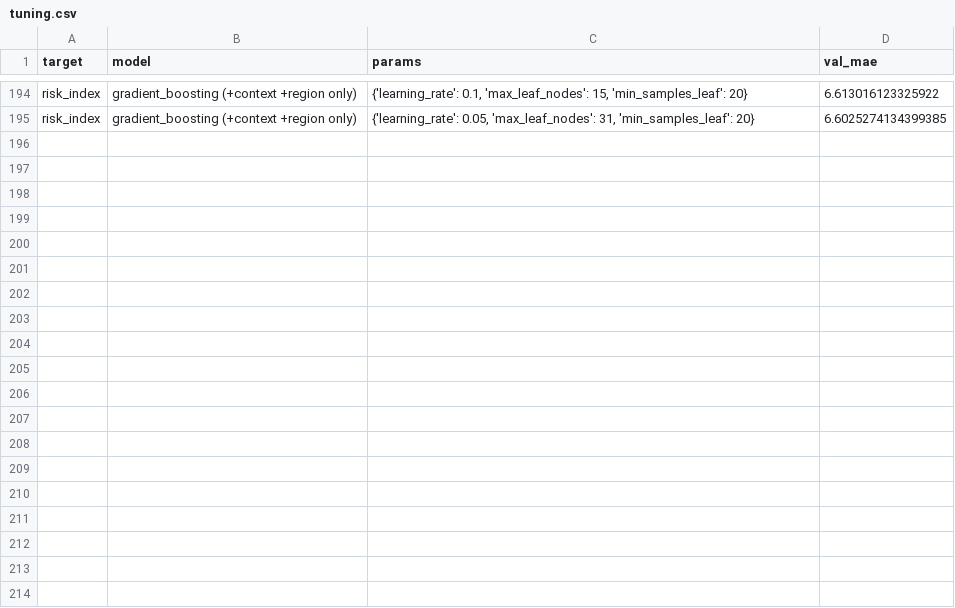
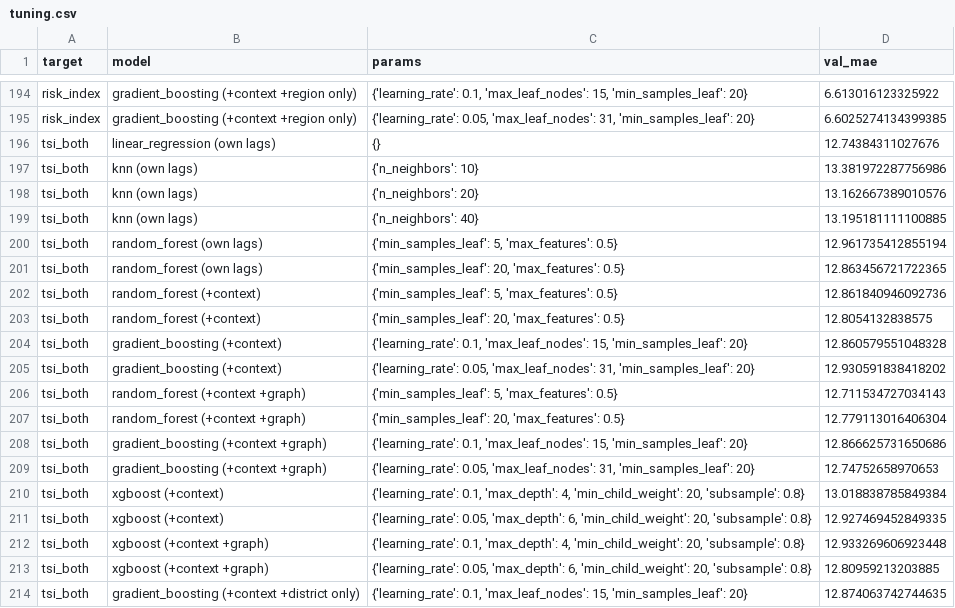
Before and after one commit to MajinVegetaaa/TEA-STGNN, a CSV file: results/relative/tuning.csv, drawn as a sheet; only a part is shown, gaps mark what is left out; the diff covers the shown part only.

```diff
--- a/results/relative/tuning.csv
+++ b/results/relative/tuning.csv
@@ -195 +195,20 @@ risk_index,gradient_boosting (+context +region only),"{'learning_rate': 0.1, 'ma
 risk_index,gradient_boosting (+context +region only),"{'learning_rate': 0.05, 'max_leaf_nodes': 31, 'min_samples_leaf': 20}",6.6025274134399385
+tsi_both,linear_regression (own lags),{},12.74384311027676
+tsi_both,knn (own lags),{'n_neighbors': 10},13.381972287756986
+tsi_both,knn (own lags),{'n_neighbors': 20},13.162667389010576
+tsi_both,knn (own lags),{'n_neighbors': 40},13.195181111100885
+tsi_both,random_forest (own lags),"{'min_samples_leaf': 5, 'max_features': 0.5}",12.961735412855194
+tsi_both,random_forest (own lags),"{'min_samples_leaf': 20, 'max_features': 0.5}",12.863456721722365
+tsi_both,random_forest (+context),"{'min_samples_leaf': 5, 'max_features': 0.5}",12.861840946092736
+tsi_both,random_forest (+context),"{'min_samples_leaf': 20, 'max_features': 0.5}",12.8054132838575
+tsi_both,gradient_boosting (+context),"{'learning_rate': 0.1, 'max_leaf_nodes': 15, 'min_samples_leaf': 20}",12.860579551048328
+tsi_both,gradient_boosting (+context),"{'learning_rate': 0.05, 'max_leaf_nodes': 31, 'min_samples_leaf': 20}",12.930591838418202
+tsi_both,random_forest (+context +graph),"{'min_samples_leaf': 5, 'max_features': 0.5}",12.711534727034143
+tsi_both,random_forest (+context +graph),"{'min_samples_leaf': 20, 'max_features': 0.5}",12.779113016406304
+tsi_both,gradient_boosting (+context +graph),"{'learning_rate': 0.1, 'max_leaf_nodes': 15, 'min_samples_leaf': 20}",12.866625731650686
+tsi_both,gradient_boosting (+context +graph),"{'learning_rate': 0.05, 'max_leaf_nodes': 31, 'min_samples_leaf': 20}",12.74752658970653
+tsi_both,xgboost (+context),"{'learning_rate': 0.1, 'max_depth': 4, 'min_child_weight': 20, 'subsample': 0.8}",13.018838785849384
+tsi_both,xgboost (+context),"{'learning_rate': 0.05, 'max_depth': 6, 'min_child_weight': 20, 'subsample': 0.8}",12.927469452849335
+tsi_both,xgboost (+context +graph),"{'learning_rate': 0.1, 'max_depth': 4, 'min_child_weight': 20, 'subsample': 0.8}",12.933269606923448
+tsi_both,xgboost (+context +graph),"{'learning_rate': 0.05, 'max_depth': 6, 'min_child_weight': 20, 'subsample': 0.8}",12.80959213203885
+tsi_both,gradient_boosting (+context +district only),"{'learning_rate': 0.1, 'max_leaf_nodes': 15, 'min_samples_leaf': 20}",12.874063742744635
```
Also changed, not shown: 9 added rows and 21 edited cells elsewhere in this file, results/level/metrics.csv, results/level/tuning.csv, 27 other files.
